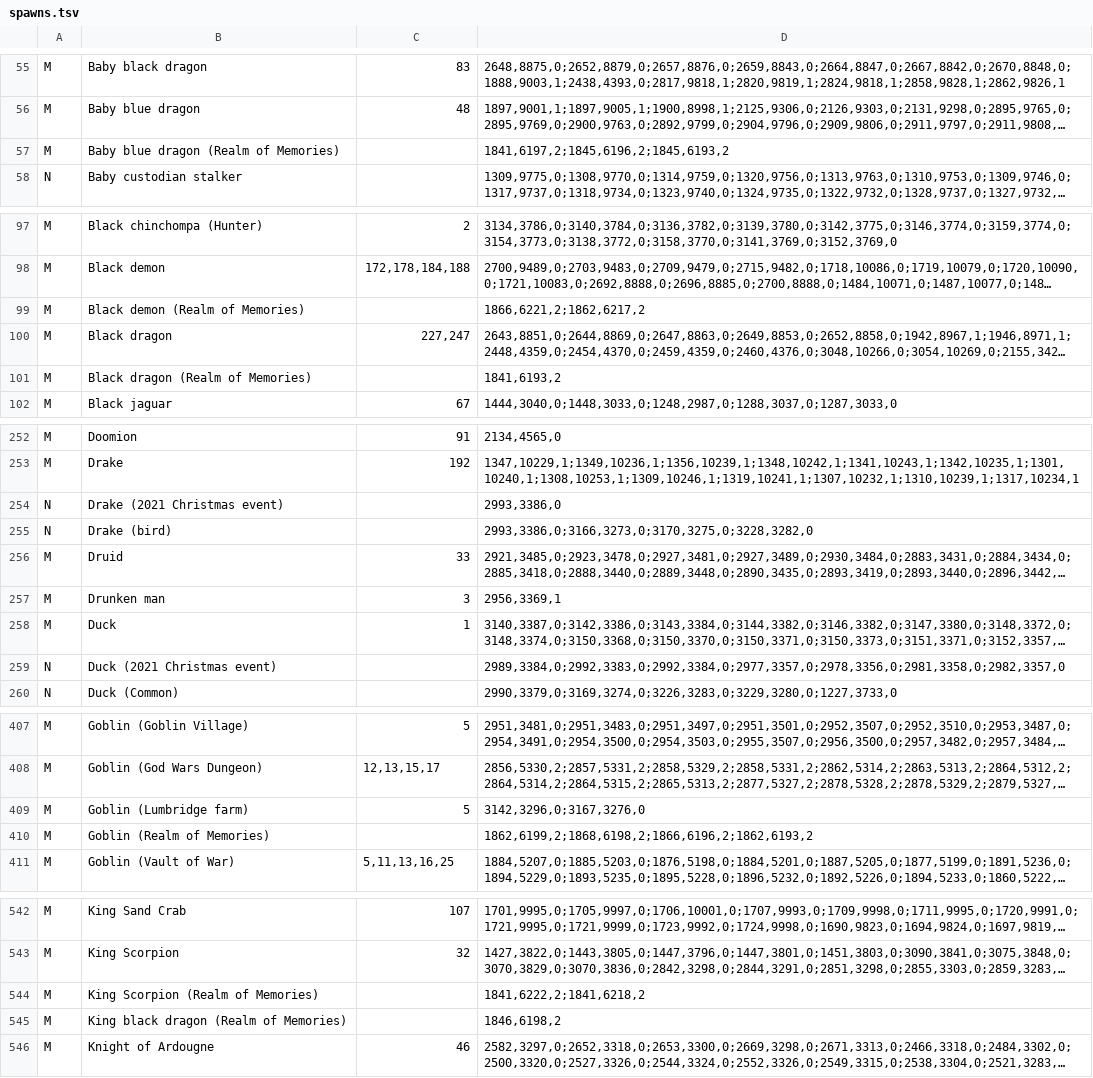
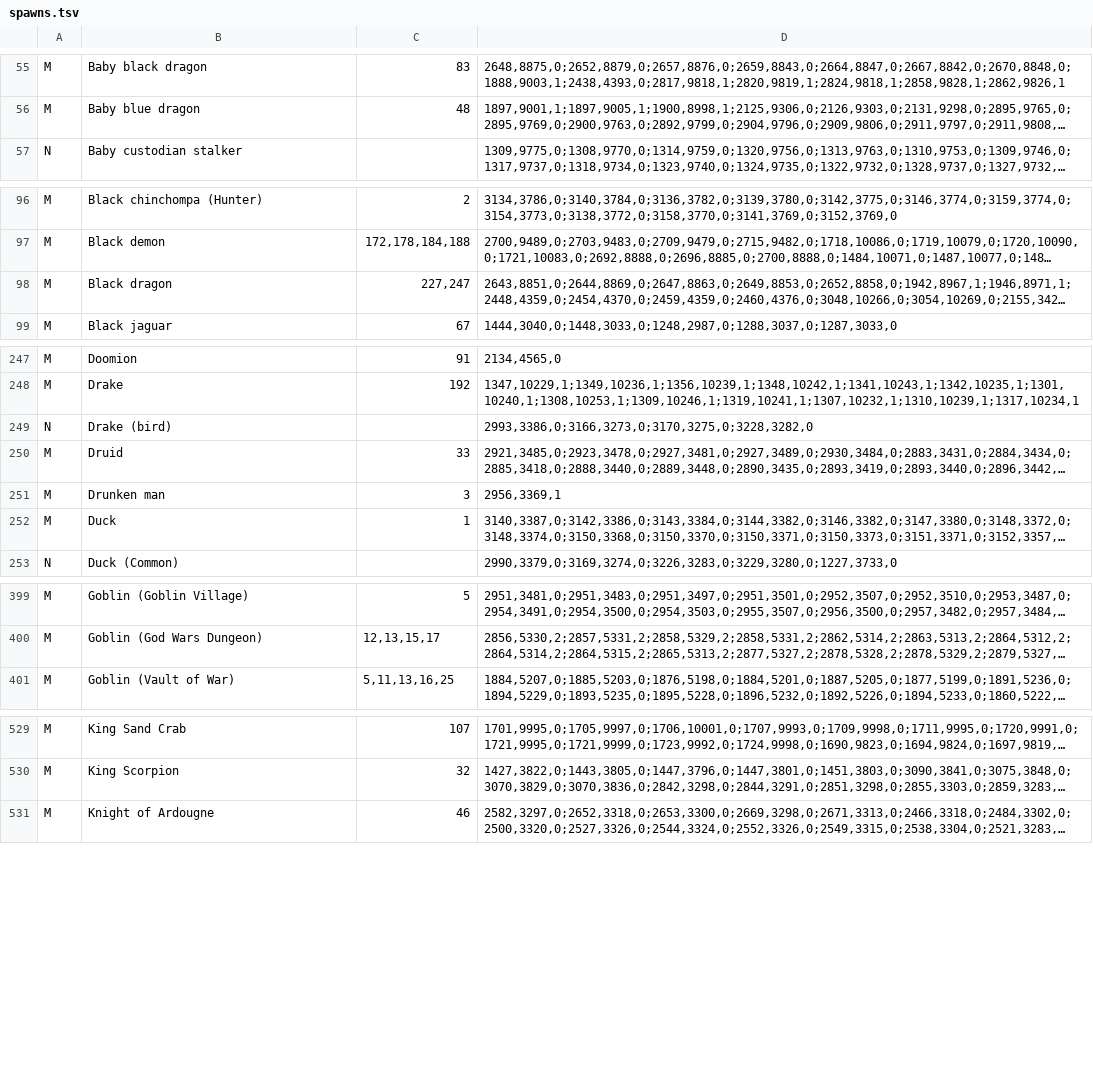
Before and after one commit to Brettgod1355/Advanced-Map, a TSV file: src/main/resources/com/advancedmap/spawns.tsv, drawn as a sheet; only a part is shown, gaps mark what is left out; long unchanged cells end in …; the diff covers the shown part only; the diff names each change by its address in the sheet, - before the commit and + after, or states it on an @@ line.

Commit message:
Search grouped and scrolling; no removed content; button tips; compact top row
Search:
- Results under headings: Places, Monsters, Items, then Other (NPCs, the
  characters that cannot be attacked, shops, fishing and hunter spots),
  each group best first, up to 50 a group.
- The list is as tall as its results but stops above the map's bar, and
  scrolls (the wheel, a scrollbar, the arrow keys keep the lit one in view).
- The map's place names that only name monsters ("Blue dragons", "Brutal
  black, blue & red dragons") are left out; the monsters are found instead.
  Places named after something else stay ("Goblin Village", "Iceberg").
- The box stays on the top row of a narrow map; its hint is shorter.

Data: monsters, spawns and shops the OSRS Wiki lists as discontinued content
(the Realm of Memories versions, 2021 Christmas event creatures, the old
Lumbridge farm goblin) are no longer bundled: 21 spawn and 19 monster info
rows. The notices say so (both copies).

Map:
- A monster's list puts its places under a bold, underlined "Locations
  (nearest first)" heading.
- Every button has a tip when the mouse rests on it.
- The typing cursor blinks in the search bar, the Filters search and a
  marker's name, and stays on while typing.
- On a narrow map Icons shows its tick box alone, Filters its funnel, and
  "Show underground" becomes "Underground", so the search box fits beside
  them. Icons is a little narrower anyway.

```diff
--- a/src/main/resources/com/advancedmap/spawns.tsv
+++ b/src/main/resources/com/advancedmap/spawns.tsv
-row 57: M | Baby blue dragon (Realm of Memories) |  | 1841,6197,2;1845,6196,2;1845,6193,2
-row 99: M | Black demon (Realm of Memories) |  | 1866,6221,2;1862,6217,2
-row 101: M | Black dragon (Realm of Memories) |  | 1841,6193,2
-row 254: N | Drake (2021 Christmas event) |  | 2993,3386,0
-row 259: N | Duck (2021 Christmas event) |  | 2989,3384,0;2992,3383,0;2992,3384,0;2977,3357,0;2978,3356,0;2981,3358,0;2982,3357,0
-row 409: M | Goblin (Lumbridge farm) | 5 | 3142,3296,0;3167,3276,0
-row 410: M | Goblin (Realm of Memories) |  | 1862,6199,2;1868,6198,2;1866,6196,2;1862,6193,2
-row 544: M | King Scorpion (Realm of Memories) |  | 1841,6222,2;1841,6218,2
-row 545: M | King black dragon (Realm of Memories) |  | 1846,6198,2
```
Also changed, not shown: 12 removed rows elsewhere in this file, src/main/resources/com/advancedmap/monsters.tsv, 13 other files.
